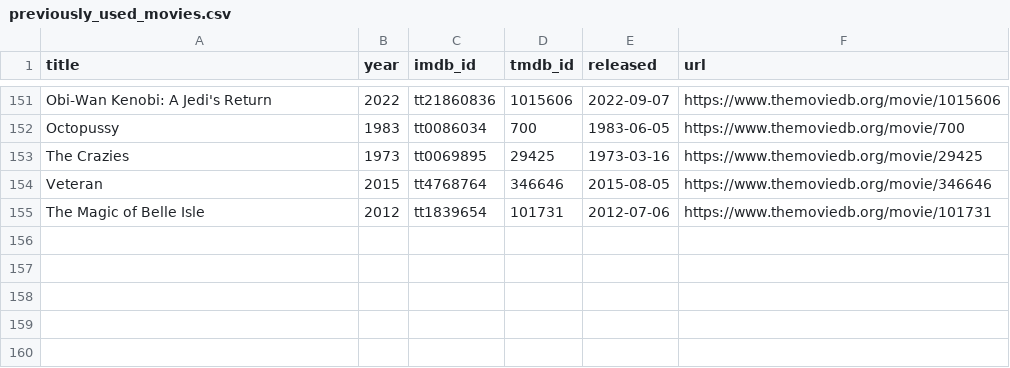
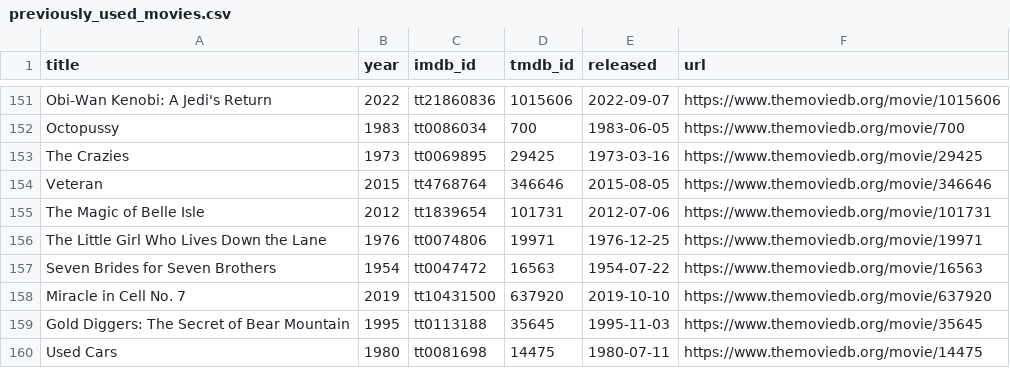
Before and after one commit to ThatMovieGuyOriginal/movie-feeds, a CSV file: movies/previously_used_movies.csv, drawn as a sheet; only a part is shown, gaps mark what is left out; the diff names each change by its address in the sheet, - before the commit and + after, or states it on an @@ line.

```diff
--- a/movies/previously_used_movies.csv
+++ b/movies/previously_used_movies.csv
+row 156: The Little Girl Who Lives Down the Lane | 1976 | tt0074806 | 19971 | 1976-12-25 | https://www.themoviedb.org/movie/19971
+row 157: Seven Brides for Seven Brothers | 1954 | tt0047472 | 16563 | 1954-07-22 | https://www.themoviedb.org/movie/16563
+row 158: Miracle in Cell No. 7 | 2019 | tt10431500 | 637920 | 2019-10-10 | https://www.themoviedb.org/movie/637920
+row 159: Gold Diggers: The Secret of Bear Mountain | 1995 | tt0113188 | 35645 | 1995-11-03 | https://www.themoviedb.org/movie/35645
+row 160: Used Cars | 1980 | tt0081698 | 14475 | 1980-07-11 | https://www.themoviedb.org/movie/14475
```
Also changed, not shown: movies/daily_discovery.csv.
